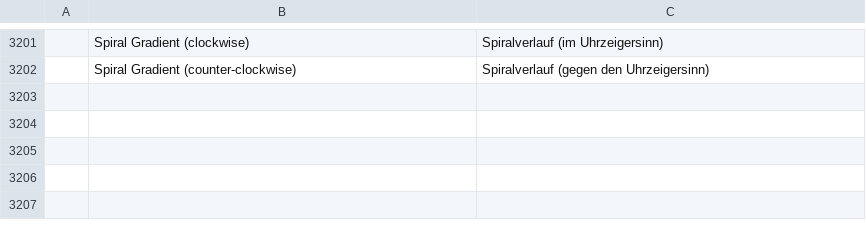
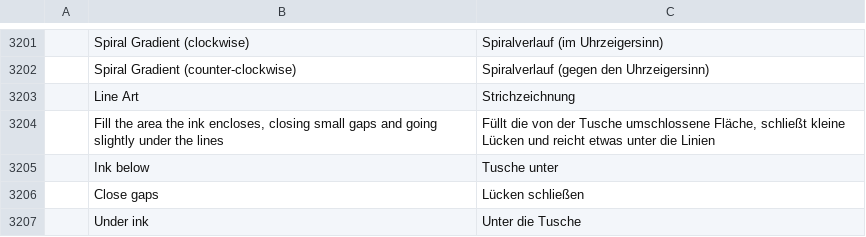
Before and after one commit to redrob-labs/redrob-canvas, a TSV file: crafts/photocraft/crates/ui-egui/src/i18n/de.tsv, drawn as a sheet; only a part is shown, gaps mark what is left out; the diff names each change by its address in the sheet, - before the commit and + after, or states it on an @@ line.

```diff
--- a/crafts/photocraft/crates/ui-egui/src/i18n/de.tsv
+++ b/crafts/photocraft/crates/ui-egui/src/i18n/de.tsv
+row 3203:  | Line Art | Strichzeichnung
+row 3204:  | Fill the area the ink encloses, closing small gaps and going slightly under the lines | Füllt die von der Tusche umschlossene Fläche, schließt kleine Lücken und reicht etwas unter die Linien
+row 3205:  | Ink below | Tusche unter
+row 3206:  | Close gaps | Lücken schließen
+row 3207:  | Under ink | Unter die Tusche
```
Also changed, not shown: crafts/photocraft/crates/ui-egui/src/i18n/el.tsv, crafts/photocraft/crates/ui-egui/src/i18n/ru.tsv, 22 other files.
